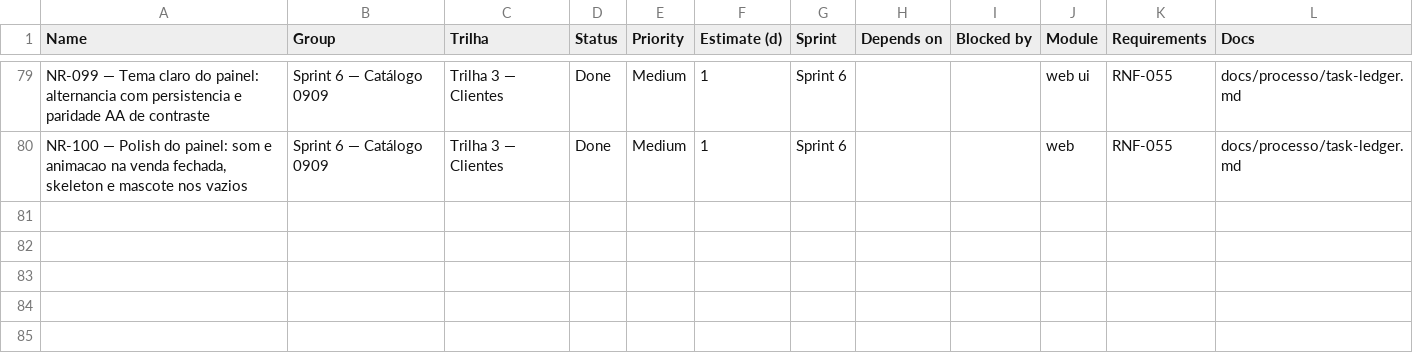
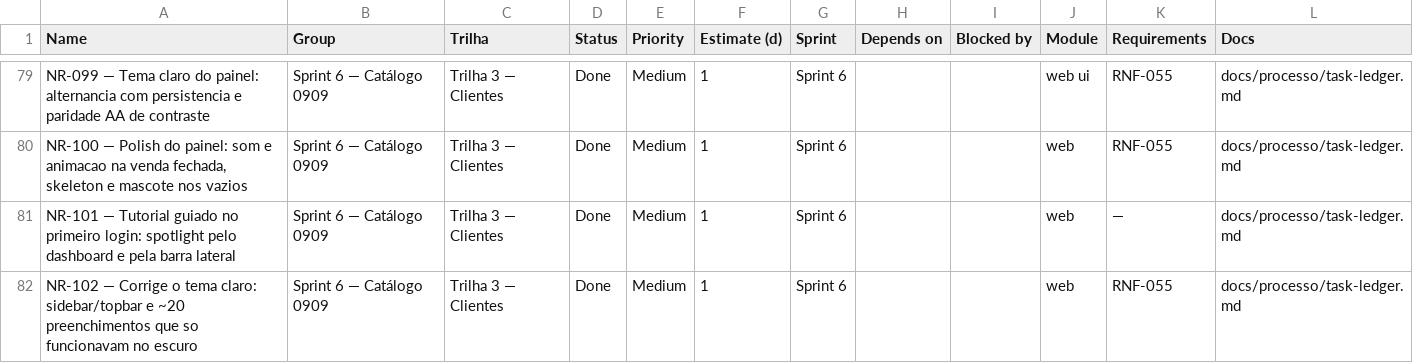
Before and after one commit to gupoletto/ei-buddy, a CSV file: docs/processo/monday-import.csv, drawn as a sheet; only a part is shown, gaps mark what is left out; the diff names each change by its address in the sheet, - before the commit and + after, or states it on an @@ line.

```diff
--- a/docs/processo/monday-import.csv
+++ b/docs/processo/monday-import.csv
+row 81: NR-101 — Tutorial guiado no primeiro login: spotlight pelo dashboard e pela barra lateral | Sprint 6 — Catálogo 0909 | Trilha 3 — Clientes | Done | Medium | 1 | Sprint 6 |  |  | web | — | docs/processo/task-ledger.md
+row 82: NR-102 — Corrige o tema claro: sidebar/topbar e ~20 preenchimentos que so funcionavam no escuro | Sprint 6 — Catálogo 0909 | Trilha 3 — Clientes | Done | Medium | 1 | Sprint 6 |  |  | web | RNF-055 | docs/processo/task-ledger.md
```
Also changed, not shown: 16 other files.
